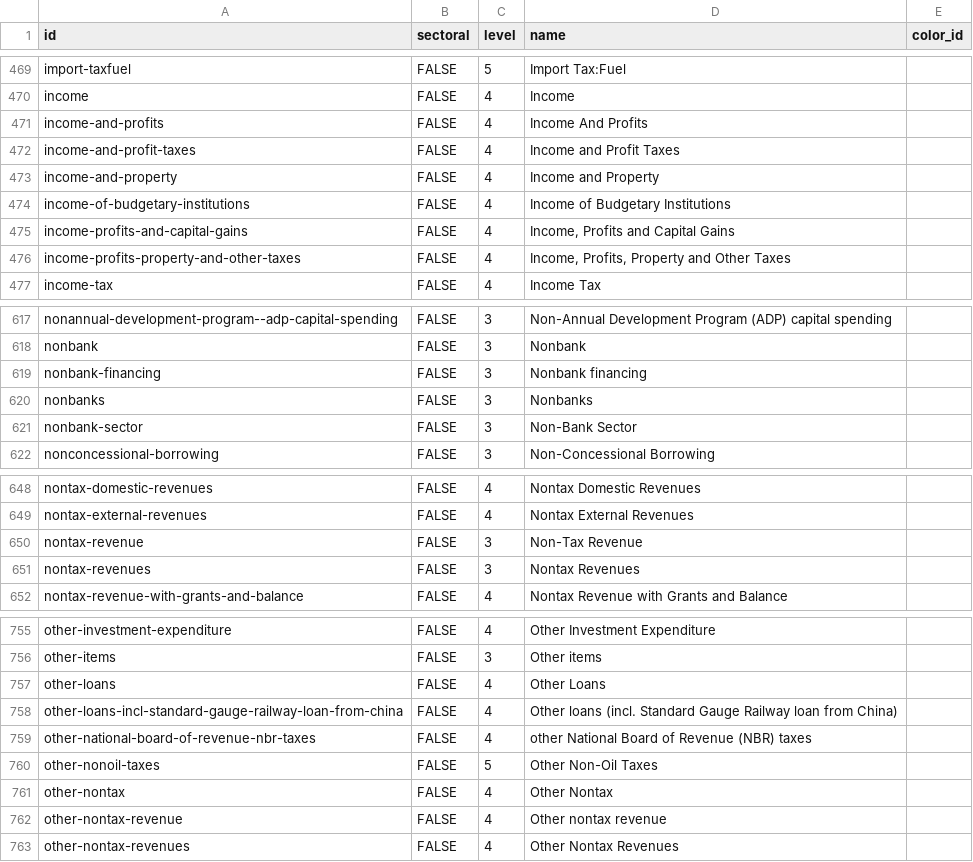
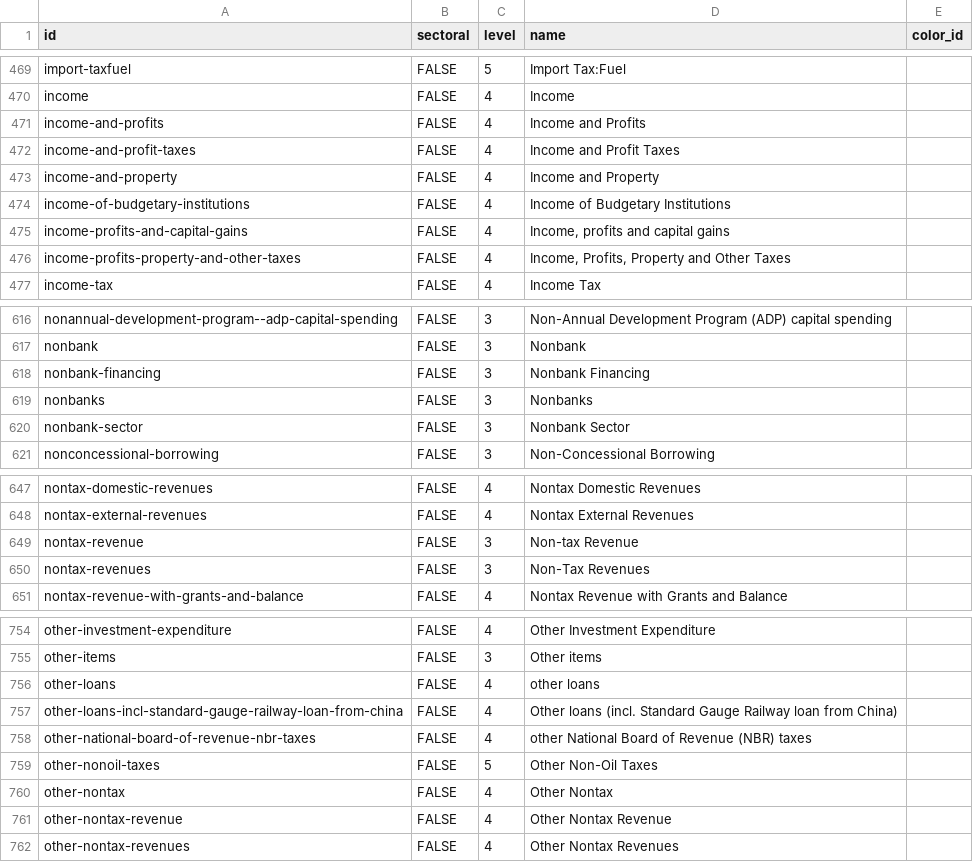
Before and after one commit to devinit/domestic_finance_2018, a CSV file: output/domestic-budget-level.csv, drawn as a sheet; only a part is shown, gaps mark what is left out; the diff covers the shown part only.

```diff
--- a/output/domestic-budget-level.csv
+++ b/output/domestic-budget-level.csv
@@ -470,3 +470,3 @@
 "income","FALSE",4,"Income",
-"income-and-profits","FALSE",4,"Income And Profits",
+"income-and-profits","FALSE",4,"Income and Profits",
 "income-and-profit-taxes","FALSE",4,"Income and Profit Taxes",
@@ -474,3 +474,3 @@
 "income-of-budgetary-institutions","FALSE",4,"Income of Budgetary Institutions",
-"income-profits-and-capital-gains","FALSE",4,"Income, Profits and Capital Gains",
+"income-profits-and-capital-gains","FALSE",4,"Income, profits and capital gains",
 "income-profits-property-and-other-taxes","FALSE",4,"Income, Profits, Property and Other Taxes",
@@ -618,5 +617,5 @@
 "nonbank","FALSE",3,"Nonbank",
-"nonbank-financing","FALSE",3,"Nonbank financing",
+"nonbank-financing","FALSE",3,"Nonbank Financing",
 "nonbanks","FALSE",3,"Nonbanks",
-"nonbank-sector","FALSE",3,"Non-Bank Sector",
+"nonbank-sector","FALSE",3,"Nonbank Sector",
 "nonconcessional-borrowing","FALSE",3,"Non-Concessional Borrowing",
@@ -649,4 +648,4 @@
 "nontax-external-revenues","FALSE",4,"Nontax External Revenues",
-"nontax-revenue","FALSE",3,"Non-Tax Revenue",
-"nontax-revenues","FALSE",3,"Nontax Revenues",
+"nontax-revenue","FALSE",3,"Non-tax Revenue",
+"nontax-revenues","FALSE",3,"Non-Tax Revenues",
 "nontax-revenue-with-grants-and-balance","FALSE",4,"Nontax Revenue with Grants and Balance",
@@ -756,3 +755,3 @@
 "other-items","FALSE",3,"Other items",
-"other-loans","FALSE",4,"Other Loans",
+"other-loans","FALSE",4,"other loans",
 "other-loans-incl-standard-gauge-railway-loan-from-china","FALSE",4,"Other loans (incl. Standard Gauge Railway loan from China)",
@@ -761,3 +760,3 @@
 "other-nontax","FALSE",4,"Other Nontax",
-"other-nontax-revenue","FALSE",4,"Other nontax revenue",
+"other-nontax-revenue","FALSE",4,"Other Nontax Revenue",
 "other-nontax-revenues","FALSE",4,"Other Nontax Revenues",
```
Also changed, not shown: 1 added row, 3 removed rows and 43 edited cells elsewhere in this file, 5 other files.
